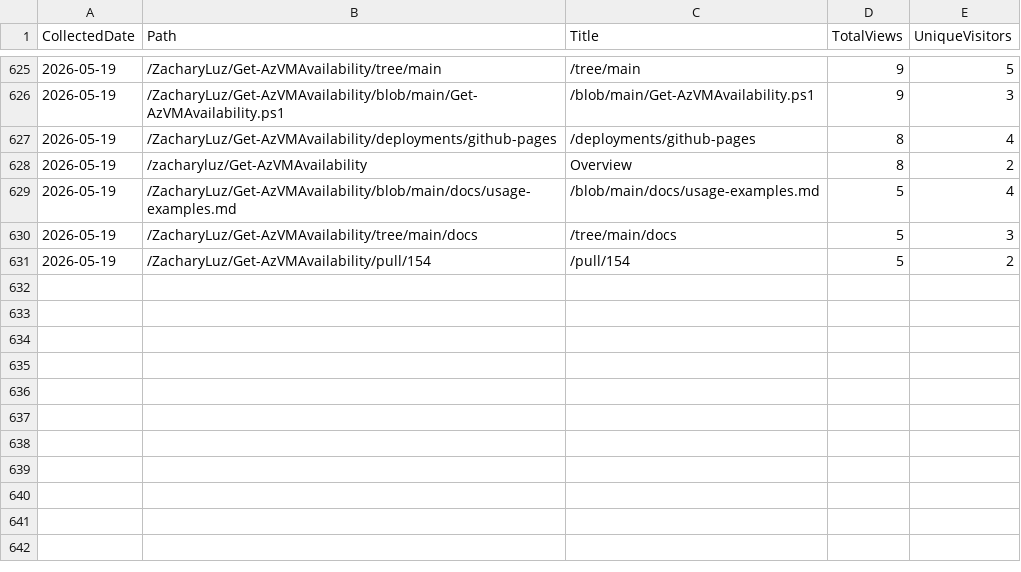
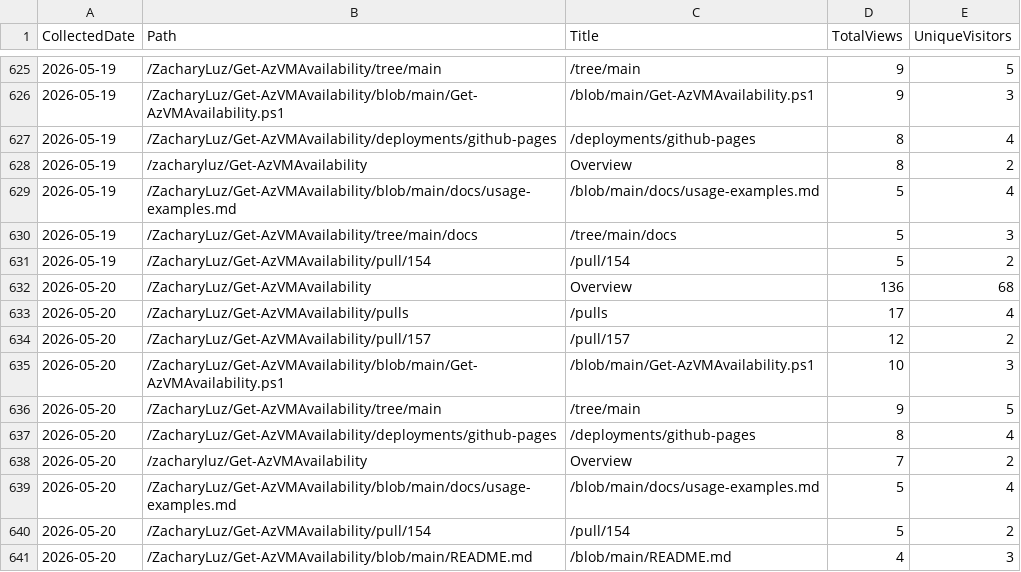
Before and after one commit to ZacharyLuz/Get-AzVMAvailability, a CSV file: data/paths.csv, drawn as a sheet; only a part is shown, gaps mark what is left out; the diff names each change by its address in the sheet, - before the commit and + after, or states it on an @@ line.

```diff
--- a/data/paths.csv
+++ b/data/paths.csv
+row 632: 2026-05-20 | /ZacharyLuz/Get-AzVMAvailability | Overview | 136 | 68
+row 633: 2026-05-20 | /ZacharyLuz/Get-AzVMAvailability/pulls | /pulls | 17 | 4
+row 634: 2026-05-20 | /ZacharyLuz/Get-AzVMAvailability/pull/157 | /pull/157 | 12 | 2
+row 635: 2026-05-20 | /ZacharyLuz/Get-AzVMAvailability/blob/main/Get-AzVMAvailability.ps1 | /blob/main/Get-AzVMAvailability.ps1 | 10 | 3
+row 636: 2026-05-20 | /ZacharyLuz/Get-AzVMAvailability/tree/main | /tree/main | 9 | 5
+row 637: 2026-05-20 | /ZacharyLuz/Get-AzVMAvailability/deployments/github-pages | /deployments/github-pages | 8 | 4
+row 638: 2026-05-20 | /zacharyluz/Get-AzVMAvailability | Overview | 7 | 2
+row 639: 2026-05-20 | /ZacharyLuz/Get-AzVMAvailability/blob/main/docs/usage-examples.md | /blob/main/docs/usage-examples.md | 5 | 4
+row 640: 2026-05-20 | /ZacharyLuz/Get-AzVMAvailability/pull/154 | /pull/154 | 5 | 2
+row 641: 2026-05-20 | /ZacharyLuz/Get-AzVMAvailability/blob/main/README.md | /blob/main/README.md | 4 | 3
```
Also changed, not shown: data/psgallery-downloads.csv, data/referrers.csv, 4 other files.
